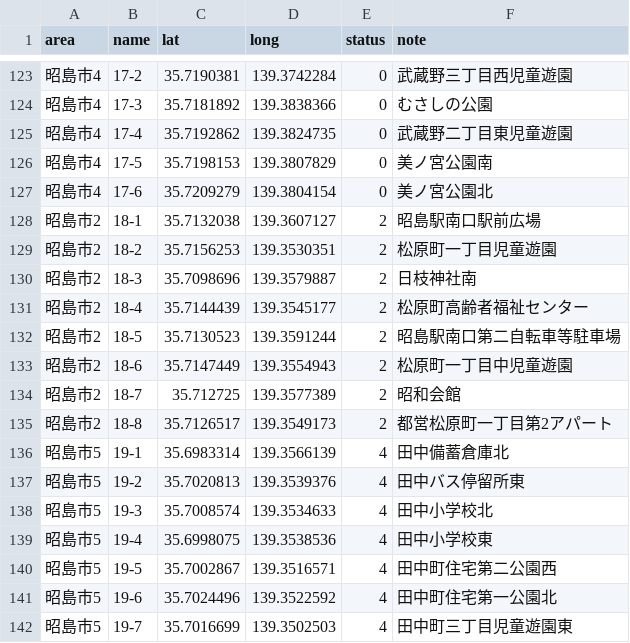
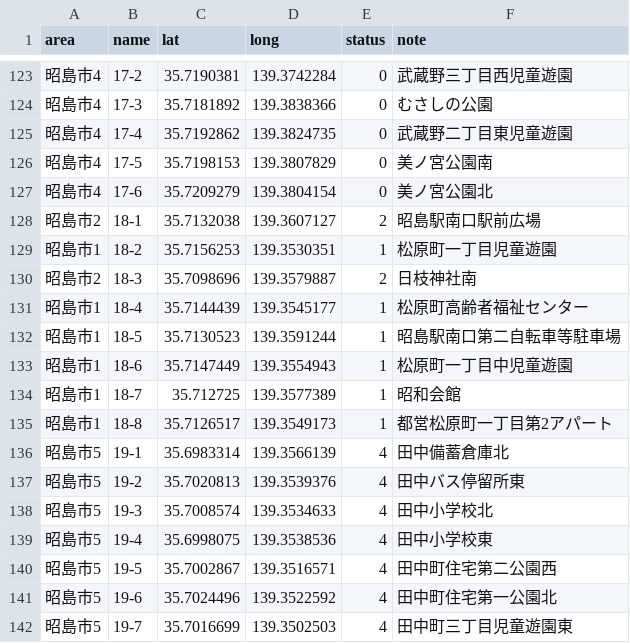
Before and after one commit to yuukiner/akishima2025, a CSV file: public/data/all.csv, drawn as a sheet; only a part is shown, gaps mark what is left out.

```diff
--- a/public/data/all.csv
+++ b/public/data/all.csv
@@ -128,9 +128,9 @@ area,name,lat,long,status,note
 昭島市2,18-1,35.7132038,139.3607127,2,昭島駅南口駅前広場
-昭島市2,18-2,35.7156253,139.3530351,2,松原町一丁目児童遊園
+昭島市1,18-2,35.7156253,139.3530351,1,松原町一丁目児童遊園
 昭島市2,18-3,35.7098696,139.3579887,2,日枝神社南
-昭島市2,18-4,35.7144439,139.3545177,2,松原町高齢者福祉センター
-昭島市2,18-5,35.7130523,139.3591244,2,昭島駅南口第二自転車等駐車場
-昭島市2,18-6,35.7147449,139.3554943,2,松原町一丁目中児童遊園
-昭島市2,18-7,35.712725,139.3577389,2,昭和会館
-昭島市2,18-8,35.7126517,139.3549173,2,都営松原町一丁目第2アパート
+昭島市1,18-4,35.7144439,139.3545177,1,松原町高齢者福祉センター
+昭島市1,18-5,35.7130523,139.3591244,1,昭島駅南口第二自転車等駐車場
+昭島市1,18-6,35.7147449,139.3554943,1,松原町一丁目中児童遊園
+昭島市1,18-7,35.712725,139.3577389,1,昭和会館
+昭島市1,18-8,35.7126517,139.3549173,1,都営松原町一丁目第2アパート
 昭島市5,19-1,35.6983314,139.3566139,4,田中備蓄倉庫北
```
Also changed, not shown: 4 other files.
